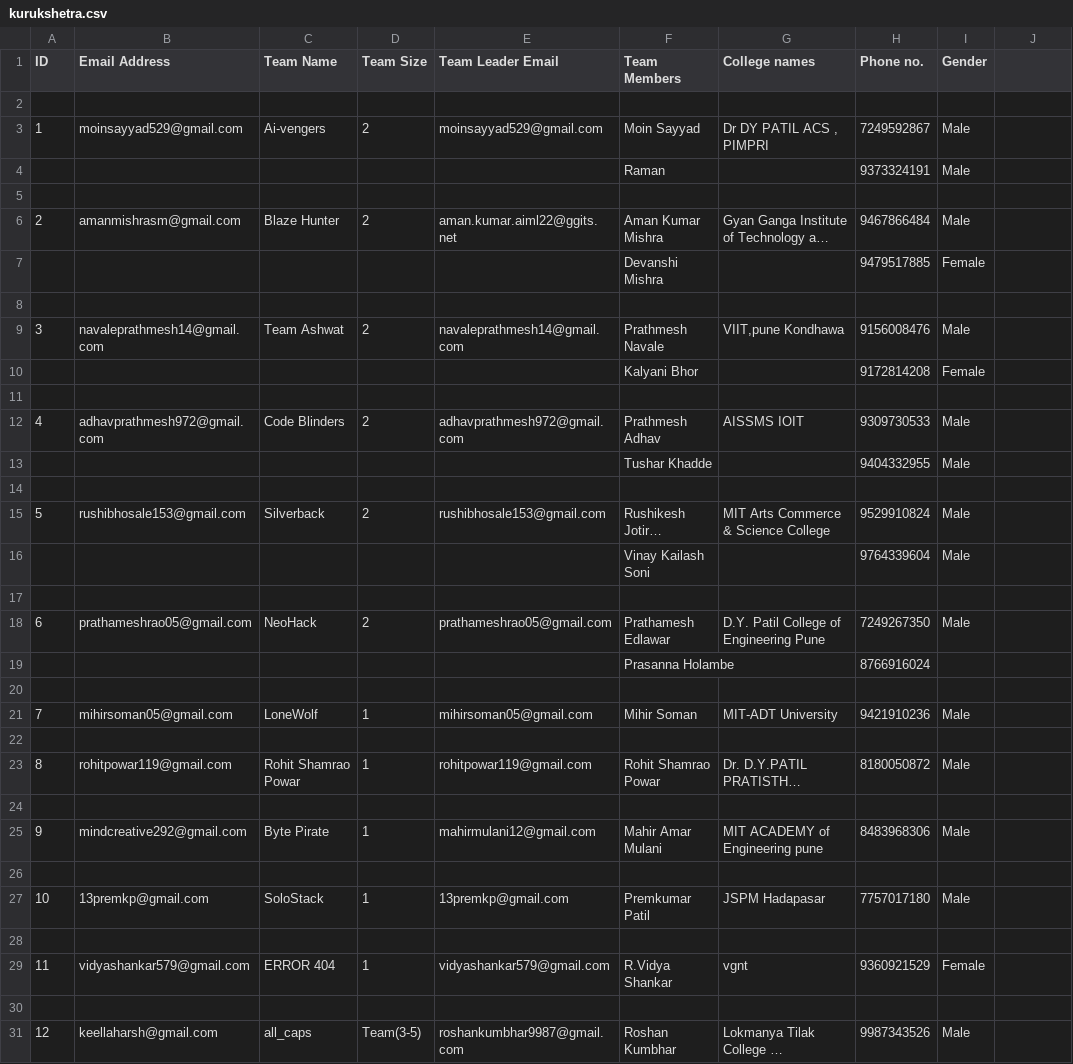
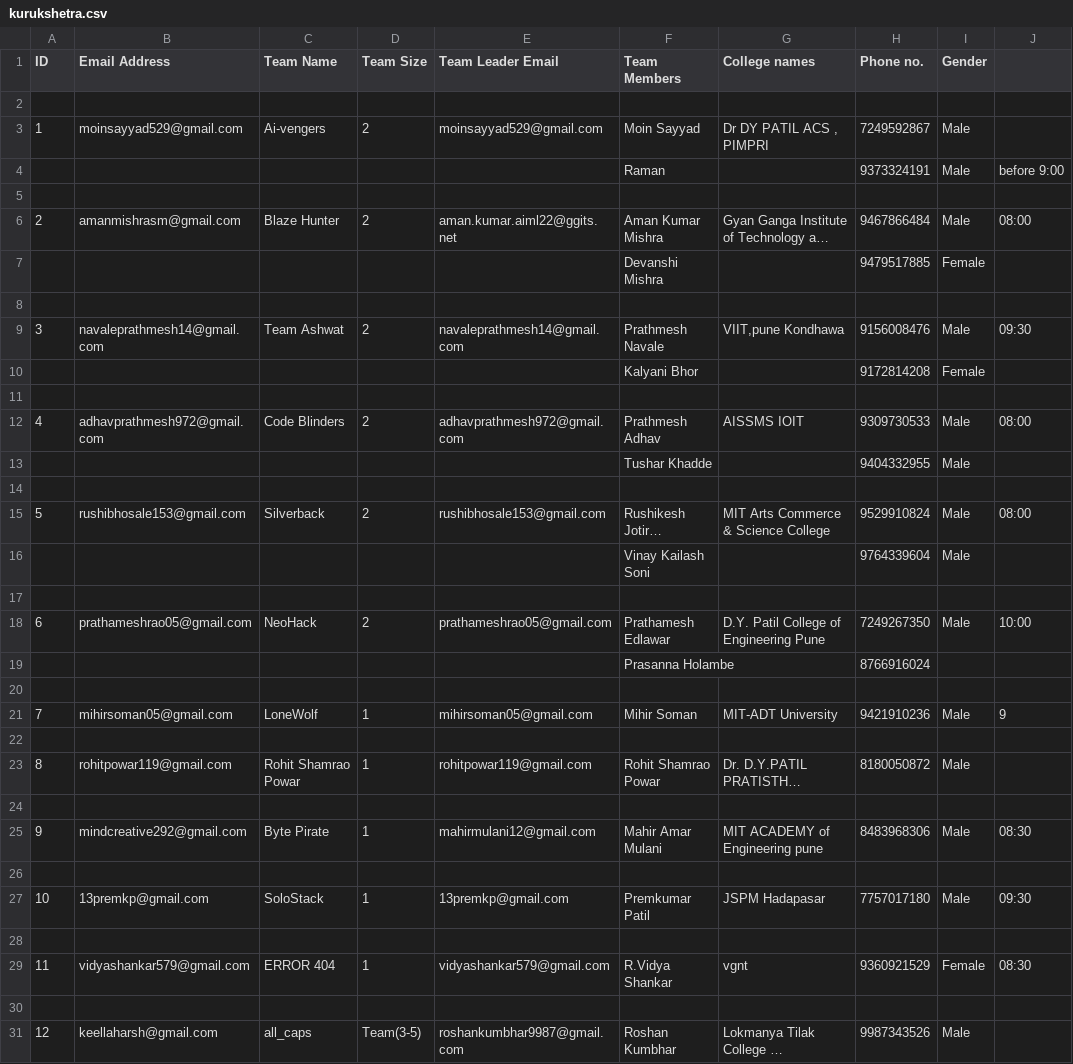
Before and after one commit to skittlechan-cmd/kurukshetra_attendance_system, a CSV file: kurukshetra.csv, drawn as a sheet; only a part is shown; long unchanged cells end in …; the diff covers the shown part only; the diff names each change by its address in the sheet, - before the commit and + after, or states it on an @@ line.

Commit message:
Update kurukshetra.csv

```diff
--- a/kurukshetra.csv
+++ b/kurukshetra.csv
-J4: (empty)
+J4: before 9:00
-J6: (empty)
+J6: 08:00
-J9: (empty)
+J9: 09:30
-J12: (empty)
+J12: 08:00
-J15: (empty)
+J15: 08:00
-J18: (empty)
+J18: 10:00
-J21: (empty)
+J21: 9
-J25: (empty)
+J25: 08:30
-J27: (empty)
+J27: 09:30
-J29: (empty)
+J29: 08:30
```
Also changed, not shown: 2 added rows and 50 edited cells elsewhere in this file.
